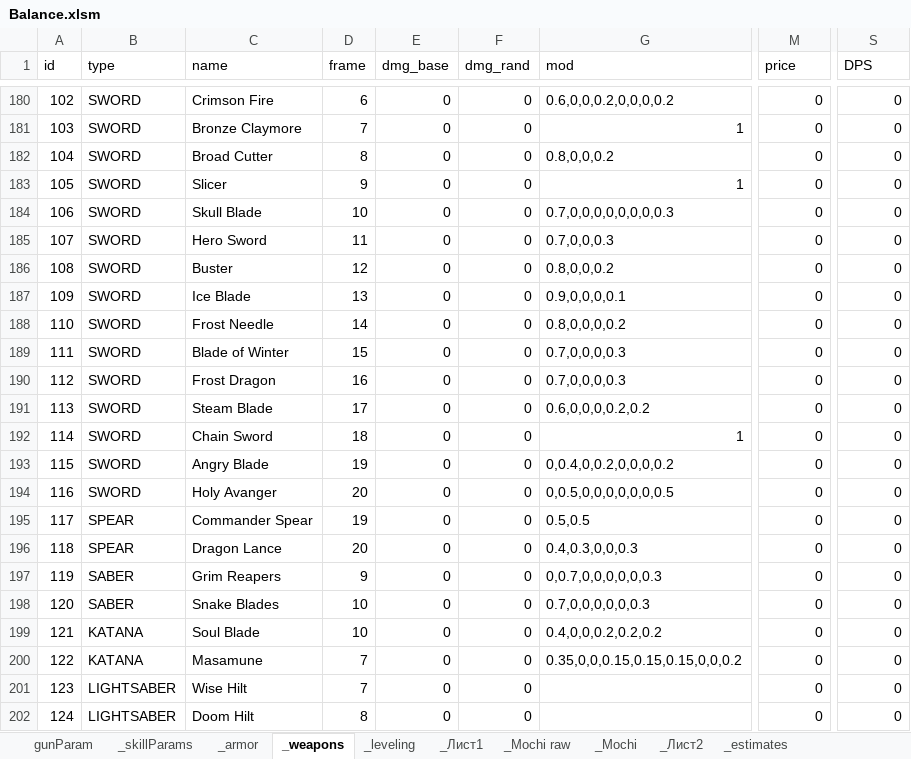
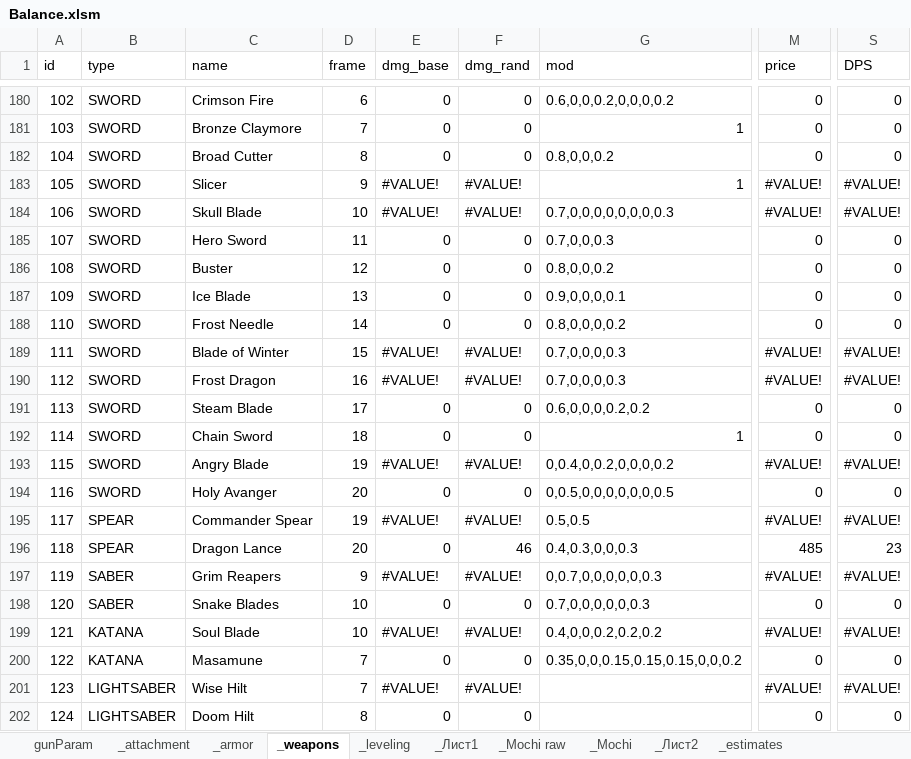
Before and after one commit to VitalyZaborov/ew8, an Excel workbook: GameParams/Balance.xlsm, sheet _weapons, drawn as a sheet; only a part is shown, gaps mark what is left out; values as stored, in another font and other column widths than the file's, no cell formats; the diff covers the shown part only; the diff names each change by its address in the sheet, - before the commit and + after, or states it on an @@ line.

```diff
--- a/GameParams/Balance.xlsm (sheet _weapons)
+++ b/GameParams/Balance.xlsm (sheet _weapons)
-sheet tab: _skillParams
+sheet tab: _attachment
-E183:E184 (dmg_base): 0
+E183:E184 (dmg_base): #VALUE!
-F183:F184 (dmg_rand): 0
+F183:F184 (dmg_rand): #VALUE!
-M183:M184 (price): 0
+M183:M184 (price): #VALUE!
-S183:S184 (DPS): 0
+S183:S184 (DPS): #VALUE!
-E189:E190 (dmg_base): 0
+E189:E190 (dmg_base): #VALUE!
-F189:F190 (dmg_rand): 0
+F189:F190 (dmg_rand): #VALUE!
-M189:M190 (price): 0
+M189:M190 (price): #VALUE!
-S189:S190 (DPS): 0
+S189:S190 (DPS): #VALUE!
-E193 (dmg_base): 0
+E193 (dmg_base): #VALUE!
-F193 (dmg_rand): 0
+F193 (dmg_rand): #VALUE!
-M193 (price): 0
+M193 (price): #VALUE!
-S193 (DPS): 0
+S193 (DPS): #VALUE!
-E195 (dmg_base): 0
+E195 (dmg_base): #VALUE!
-F195 (dmg_rand): 0
+F195 (dmg_rand): #VALUE!
-M195 (price): 0
+M195 (price): #VALUE!
-S195 (DPS): 0
+S195 (DPS): #VALUE!
-F196 (dmg_rand): 0
+F196 (dmg_rand): 46
-M196 (price): 0
+M196 (price): 485
-S196 (DPS): 0
+S196 (DPS): 23
-E197 (dmg_base): 0
+E197 (dmg_base): #VALUE!
-F197 (dmg_rand): 0
+F197 (dmg_rand): #VALUE!
-M197 (price): 0
+M197 (price): #VALUE!
-S197 (DPS): 0
+S197 (DPS): #VALUE!
-E199 (dmg_base): 0
+E199 (dmg_base): #VALUE!
-F199 (dmg_rand): 0
+F199 (dmg_rand): #VALUE!
-M199 (price): 0
+M199 (price): #VALUE!
-S199 (DPS): 0
+S199 (DPS): #VALUE!
-E201 (dmg_base): 0
+E201 (dmg_base): #VALUE!
-F201 (dmg_rand): 0
+F201 (dmg_rand): #VALUE!
-M201 (price): 0
+M201 (price): #VALUE!
-S201 (DPS): 0
+S201 (DPS): #VALUE!
```
Also changed, not shown: 179 edited cells elsewhere in this sheet, sheet _armor, sheet gunParam, cell formats, 36 other files.
